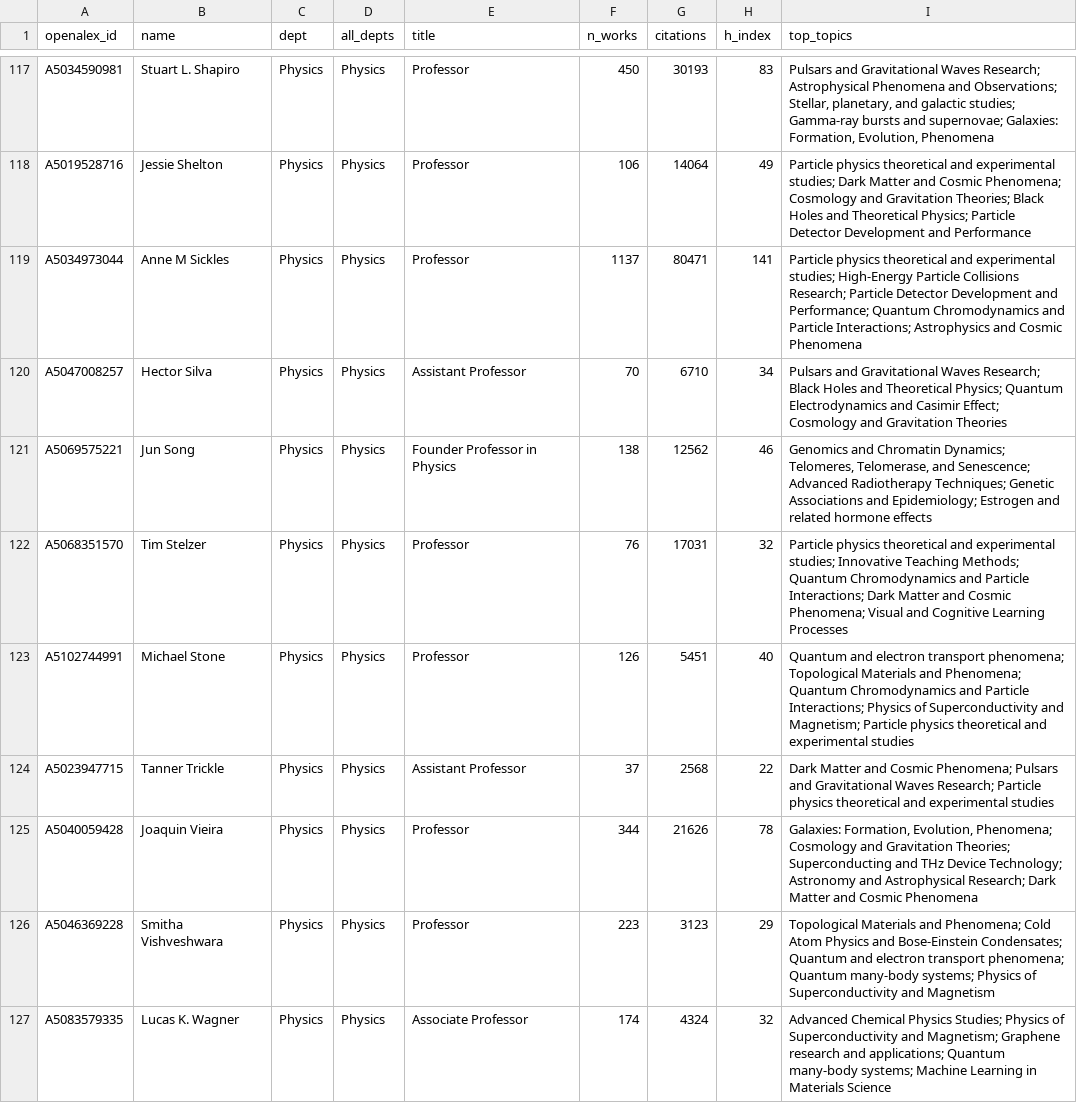
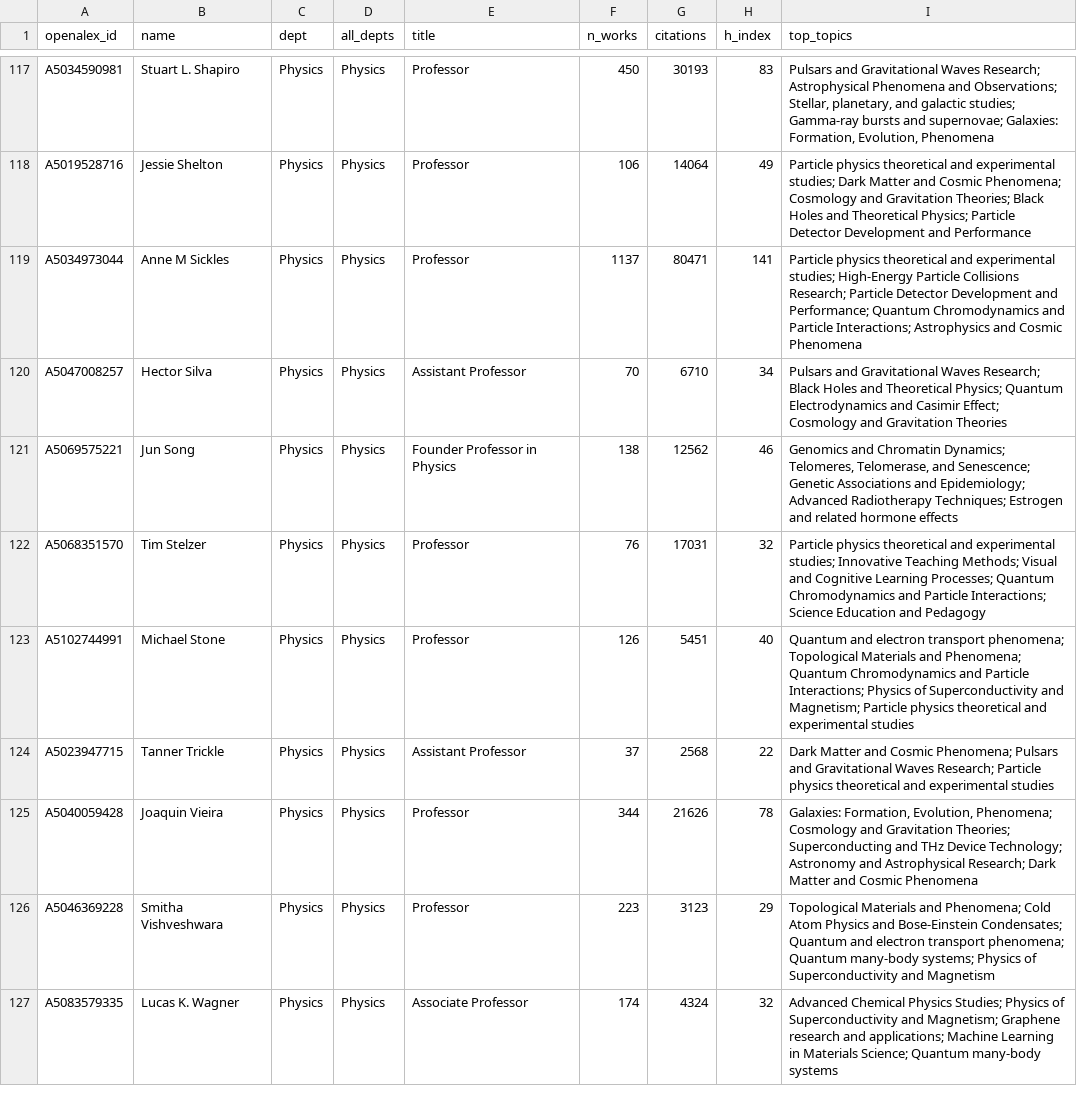
Before and after one commit to FelixJiashengFu/university-science-research-network, a CSV file: uiuc/data/processed/professors.csv, drawn as a sheet; only a part is shown, gaps mark what is left out; the diff covers the shown part only.

```diff
--- a/uiuc/data/processed/professors.csv
+++ b/uiuc/data/processed/professors.csv
@@ -120,4 +120,4 @@ A5034973044,Anne M Sickles,Physics,Physics,Professor,1137,80471,141,Particle phy
 A5047008257,Hector Silva,Physics,Physics,Assistant Professor,70,6710,34,Pulsars and Gravitational Waves Research; Black Holes and Theoretical Physics; Quantum Electrodynamics and Casimir Effect; Cosmology and Gravitation Theories
-A5069575221,Jun Song,Physics,Physics,Founder Professor in Physics,138,12562,46,"Genomics and Chromatin Dynamics; Telomeres, Telomerase, and Senescence; Advanced Radiotherapy Techniques; Genetic Associations and Epidemiology; Estrogen and related hormone effects"
-A5068351570,Tim Stelzer,Physics,Physics,Professor,76,17031,32,Particle physics theoretical and experimental studies; Innovative Teaching Methods; Quantum Chromodynamics and Particle Interactions; Dark Matter and Cosmic Phenomena; Visual and Cognitive Learning Processes
+A5069575221,Jun Song,Physics,Physics,Founder Professor in Physics,138,12562,46,"Genomics and Chromatin Dynamics; Telomeres, Telomerase, and Senescence; Genetic Associations and Epidemiology; Advanced Radiotherapy Techniques; Estrogen and related hormone effects"
+A5068351570,Tim Stelzer,Physics,Physics,Professor,76,17031,32,Particle physics theoretical and experimental studies; Innovative Teaching Methods; Visual and Cognitive Learning Processes; Quantum Chromodynamics and Particle Interactions; Science Education and Pedagogy
 A5102744991,Michael Stone,Physics,Physics,Professor,126,5451,40,Quantum and electron transport phenomena; Topological Materials and Phenomena; Quantum Chromodynamics and Particle Interactions; Physics of Superconductivity and Magnetism; Particle physics theoretical and experimental studies
@@ -126,2 +126,2 @@ A5040059428,Joaquin Vieira,Physics,Physics,Professor,344,21626,78,"Galaxies: For
 A5046369228,Smitha Vishveshwara,Physics,Physics,Professor,223,3123,29,Topological Materials and Phenomena; Cold Atom Physics and Bose-Einstein Condensates; Quantum and electron transport phenomena; Quantum many-body systems; Physics of Superconductivity and Magnetism
-A5083579335,Lucas K. Wagner,Physics,Physics,Associate Professor,174,4324,32,Advanced Chemical Physics Studies; Physics of Superconductivity and Magnetism; Graphene research and applications; Quantum many-body systems; Machine Learning in Materials Science
+A5083579335,Lucas K. Wagner,Physics,Physics,Associate Professor,174,4324,32,Advanced Chemical Physics Studies; Physics of Superconductivity and Magnetism; Graphene research and applications; Machine Learning in Materials Science; Quantum many-body systems
```
Also changed, not shown: 79 edited cells elsewhere in this file, uiuc/data/processed/industry_links.csv, uiuc/data/processed/topics.csv, 27 other files.
